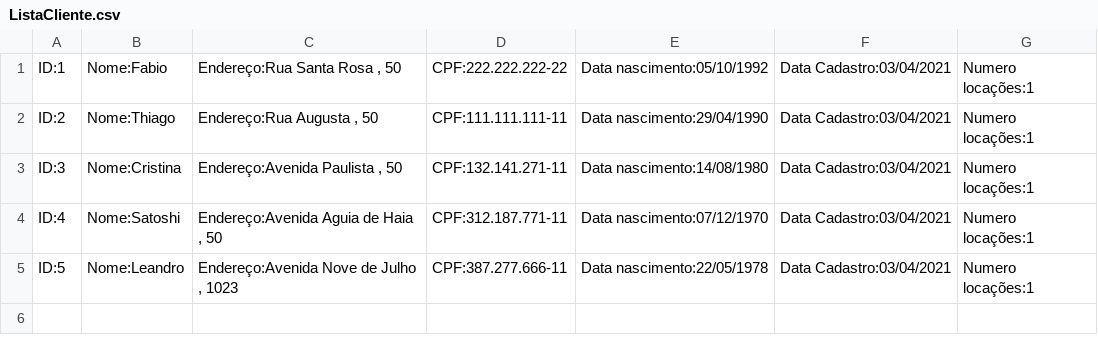
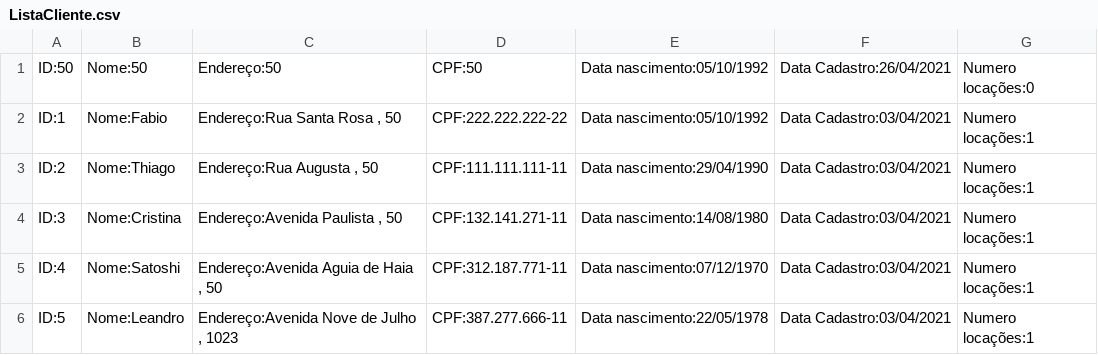
Before and after one commit to fabiofsilva92/Projeto-ED-ESW2, a CSV file: src/Arquivos/ListaCliente.csv, drawn as a sheet.

Commit message:
Ajustes na Classe Cliente

```diff
--- a/src/Arquivos/ListaCliente.csv
+++ b/src/Arquivos/ListaCliente.csv
@@ -1 +1,2 @@
+ID:50;Nome:50;Endereço:50;CPF:50;Data nascimento:05/10/1992;Data Cadastro:26/04/2021;Numero locações:0
 ID:1;Nome:Fabio;Endereço:Rua Santa Rosa , 50;CPF:222.222.222-22;Data nascimento:05/10/1992;Data Cadastro:03/04/2021;Numero locações:1
```
Also changed, not shown: 4 other files.
